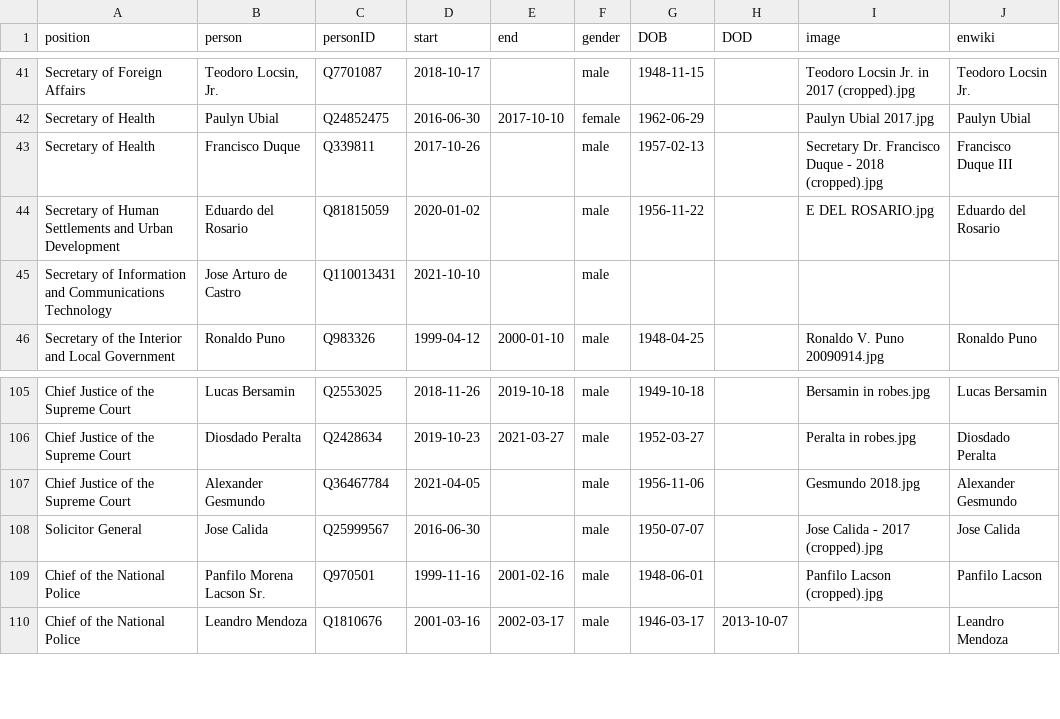
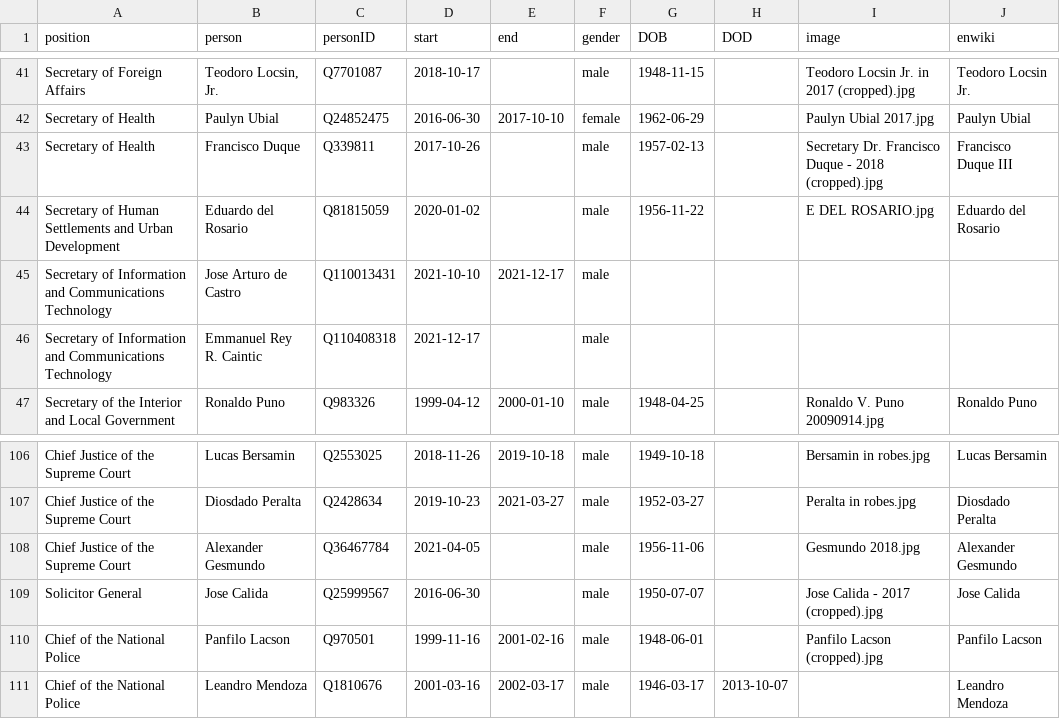
Before and after one commit to every-politician-scrapers/philippines-ministers, a CSV file: html/holders21.csv, drawn as a sheet; only a part is shown, gaps mark what is left out.

```diff
--- a/html/holders21.csv
+++ b/html/holders21.csv
@@ -44,3 +44,4 @@ Secretary of Health,Francisco Duque,Q339811,2017-10-26,,male,1957-02-13,,Secreta
 Secretary of Human Settlements and Urban Development,Eduardo del Rosario,Q81815059,2020-01-02,,male,1956-11-22,,E DEL ROSARIO.jpg,Eduardo del Rosario
-Secretary of Information and Communications Technology,Jose Arturo de Castro,Q110013431,2021-10-10,,male,,,,
+Secretary of Information and Communications Technology,Jose Arturo de Castro,Q110013431,2021-10-10,2021-12-17,male,,,,
+Secretary of Information and Communications Technology,Emmanuel Rey R. Caintic,Q110408318,2021-12-17,,male,,,,
 Secretary of the Interior and Local Government,Ronaldo Puno,Q983326,1999-04-12,2000-01-10,male,1948-04-25,,Ronaldo V. Puno 20090914.jpg,Ronaldo Puno
@@ -108,3 +109,3 @@ Chief Justice of the Supreme Court,Alexander Gesmundo,Q36467784,2021-04-05,,male
 Solicitor General,Jose Calida,Q25999567,2016-06-30,,male,1950-07-07,,Jose Calida - 2017 (cropped).jpg,Jose Calida
-Chief of the National Police,Panfilo Morena Lacson Sr.,Q970501,1999-11-16,2001-02-16,male,1948-06-01,,Panfilo Lacson (cropped).jpg,Panfilo Lacson
+Chief of the National Police,Panfilo Lacson,Q970501,1999-11-16,2001-02-16,male,1948-06-01,,Panfilo Lacson (cropped).jpg,Panfilo Lacson
 Chief of the National Police,Leandro Mendoza,Q1810676,2001-03-16,2002-03-17,male,1946-03-17,2013-10-07,,Leandro Mendoza
```
Also changed, not shown: html/current.csv, html/legislators.csv, 1 other file.
